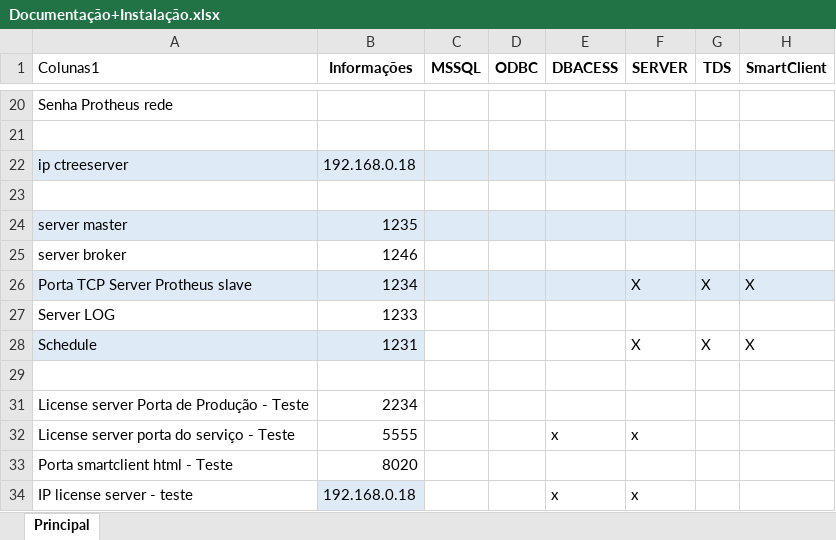
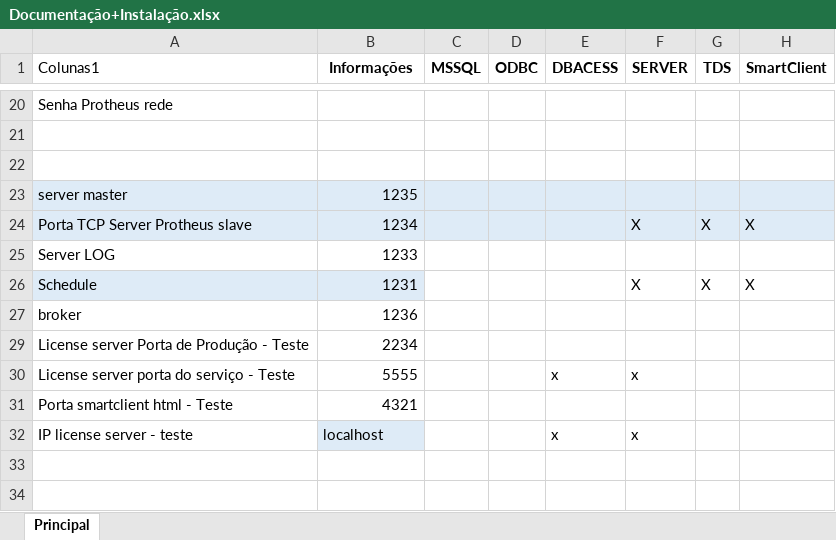
Before and after one commit to rogeriosacra/Workspace, an Excel workbook: ESTUDOS/ADVPL do Básico ao Avançado/MATERIAL DE LEITURA/Documentação+Instalação.xlsx, sheet Principal, drawn as a sheet; only a part is shown, gaps mark what is left out; values as stored, in another font and other column widths than the file's, no borders; table styles not drawn; removed rows and columns are numbered as before the commit, all else as after; the diff names each change by its address in the sheet, - before the commit and + after, or states it on an @@ line.

```diff
--- a/ESTUDOS/ADVPL do Básico ao Avançado/MATERIAL DE LEITURA/Documentação+Instalação.xlsx (sheet Principal)
+++ b/ESTUDOS/ADVPL do Básico ao Avançado/MATERIAL DE LEITURA/Documentação+Instalação.xlsx (sheet Principal)
-row 22: ip ctreeserver | 192.168.0.18
-row 25: server broker | 1246
-row 27: (empty)
+row 27: broker | 1236
-B31 (Informações): 8020
+B31 (Informações): 4321
-B32 (Informações): 192.168.0.18
+B32 (Informações): localhost
```
Also changed, not shown: 2 other files.
